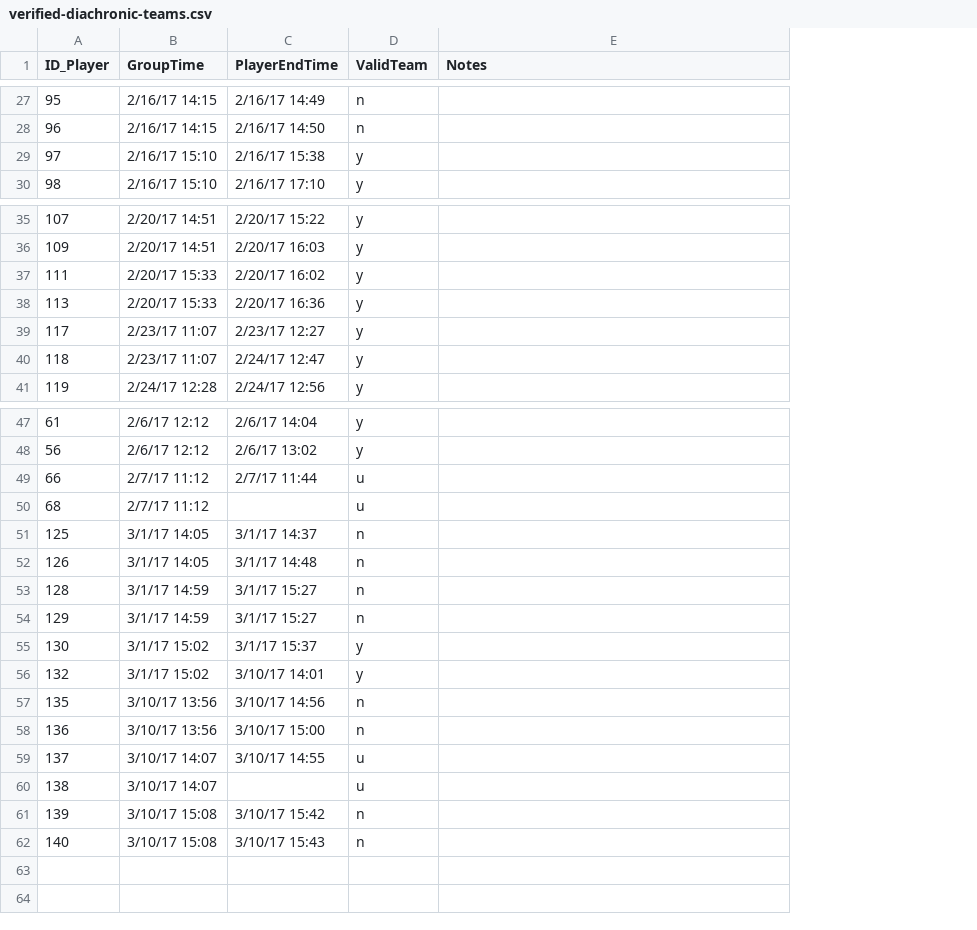
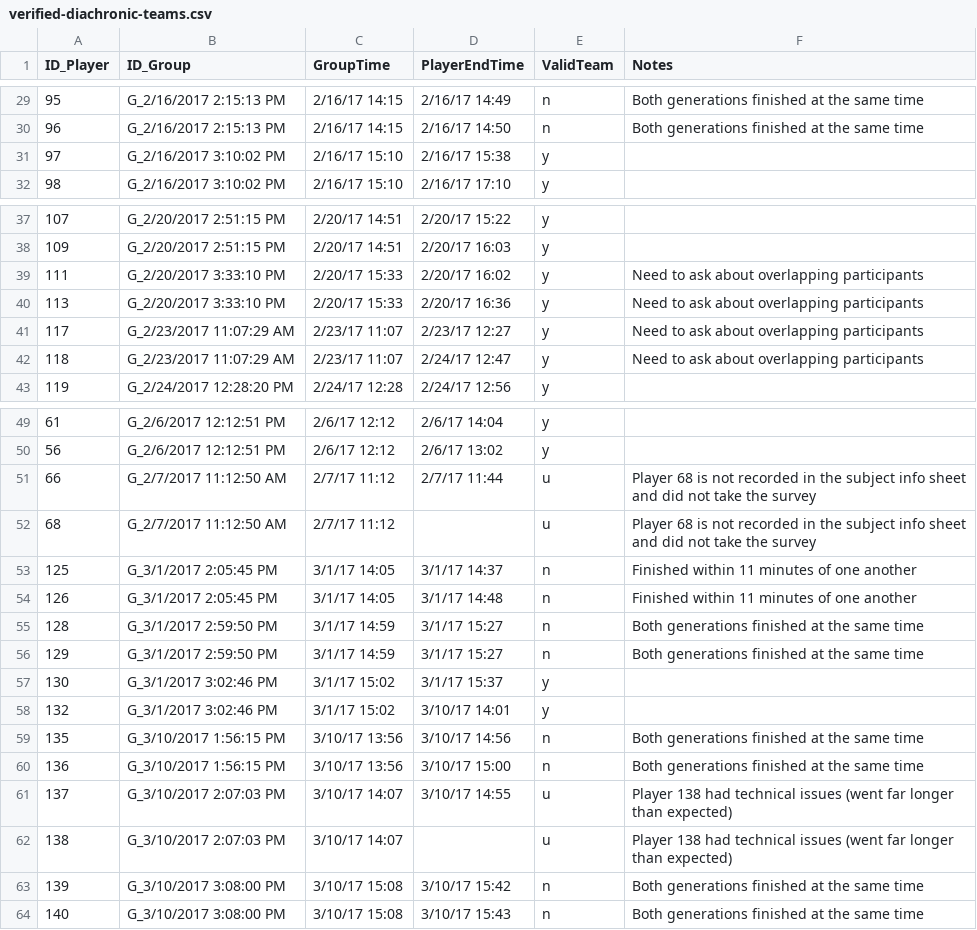
Before and after one commit to pedmiston/diachronic-teams, a CSV file: totems/data-raw/verified-diachronic-teams.csv, drawn as a sheet; only a part is shown, gaps mark what is left out; addresses are those after the commit; the diff covers the shown part only; the diff names each change by its address in the sheet, - before the commit and + after, or states it on an @@ line.

Commit message:
Include full notes on exclusions

```diff
--- a/totems/data-raw/verified-diachronic-teams.csv
+++ b/totems/data-raw/verified-diachronic-teams.csv
+column B (ID_Group), rows 29-32: G_2/16/2017 2:15:13 PM | G_2/16/2017 2:15:13 PM | G_2/16/2017 3:10:02 PM | G_2/16/2017 3:10:02 PM; rows 37-43: G_2/20/2017 2:51:15 PM | G_2/20/2017 2:51:15 PM | G_2/20/2017 3:33:10 PM | G_2/20/2017 3:33:10 PM | G_2/23/2017 11:07:29 AM | G_2/23/2017 11:07:29 AM | G_2/24/2017 12:28:20 PM; rows 49-64: G_2/6/2017 12:12:51 PM | G_2/6/2017 12:12:51 PM | G_2/7/2017 11:12:50 AM | G_2/7/2017 11:12:50 AM | G_3/1/2017 2:05:45 PM | G_3/1/2017 2:05:45 PM | G_3/1/2017 2:59:50 PM | G_3/1/2017 2:59:50 PM | G_3/1/2017 3:02:46 PM | G_3/1/2017 3:02:46 PM | G_3/10/2017 1:56:15 PM | G_3/10/2017 1:56:15 PM | G_3/10/2017 2:07:03 PM | G_3/10/2017 2:07:03 PM | G_3/10/2017 3:08:00 PM | G_3/10/2017 3:08:00 PM
-F29:F30 (Notes): (empty)
+F29:F30 (Notes): Both generations finished at the same time
-F39:F42 (Notes): (empty)
+F39:F42 (Notes): Need to ask about overlapping participants
-F51:F52 (Notes): (empty)
+F51:F52 (Notes): Player 68 is not recorded in the subject info sheet and did not take the survey
-F53:F54 (Notes): (empty)
+F53:F54 (Notes): Finished within 11 minutes of one another
-F55:F56 (Notes): (empty)
+F55:F56 (Notes): Both generations finished at the same time
-F59:F60 (Notes): (empty)
+F59:F60 (Notes): Both generations finished at the same time
-F61:F62 (Notes): (empty)
+F61:F62 (Notes): Player 138 had technical issues (went far longer than expected)
-F63:F64 (Notes): (empty)
+F63:F64 (Notes): Both generations finished at the same time
```
Also changed, not shown: 2 added rows and 18 edited cells elsewhere in this file, 1 other file.
